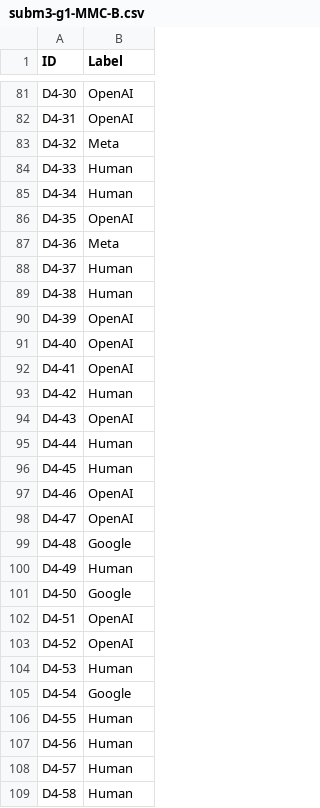
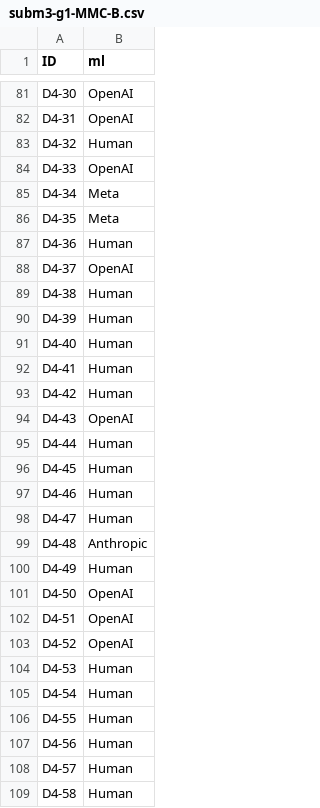
Before and after one commit to CinthiaNagahama/MMC_AP_Trabalho, a CSV file: Subm3/subm3-g1-MMC-B.csv, drawn as a sheet; only a part is shown, gaps mark what is left out; the diff covers the shown part only.

```diff
--- a/Subm3/subm3-g1-MMC-B.csv
+++ b/Subm3/subm3-g1-MMC-B.csv
@@ -1 +1 @@
-ID;Label
+ID;ml
@@ -82,12 +82,12 @@ D4-30;OpenAI
 D4-31;OpenAI
-D4-32;Meta
-D4-33;Human
-D4-34;Human
-D4-35;OpenAI
-D4-36;Meta
-D4-37;Human
+D4-32;Human
+D4-33;OpenAI
+D4-34;Meta
+D4-35;Meta
+D4-36;Human
+D4-37;OpenAI
 D4-38;Human
-D4-39;OpenAI
-D4-40;OpenAI
-D4-41;OpenAI
+D4-39;Human
+D4-40;Human
+D4-41;Human
 D4-42;Human
@@ -96,7 +96,7 @@ D4-44;Human
 D4-45;Human
-D4-46;OpenAI
-D4-47;OpenAI
-D4-48;Google
+D4-46;Human
+D4-47;Human
+D4-48;Anthropic
 D4-49;Human
-D4-50;Google
+D4-50;OpenAI
 D4-51;OpenAI
@@ -104,3 +104,3 @@ D4-52;OpenAI
 D4-53;Human
-D4-54;Google
+D4-54;Human
 D4-55;Human
```
Also changed, not shown: 64 edited cells elsewhere in this file, 3 other files.
